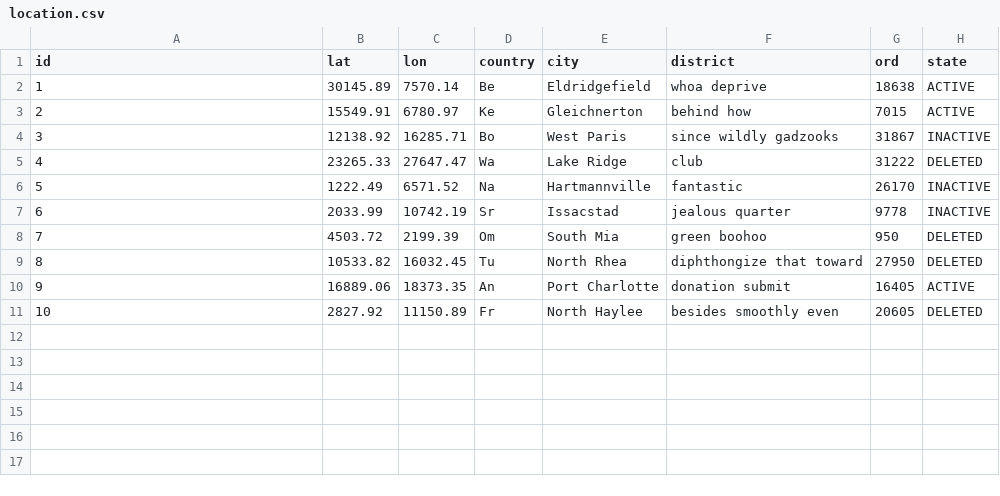
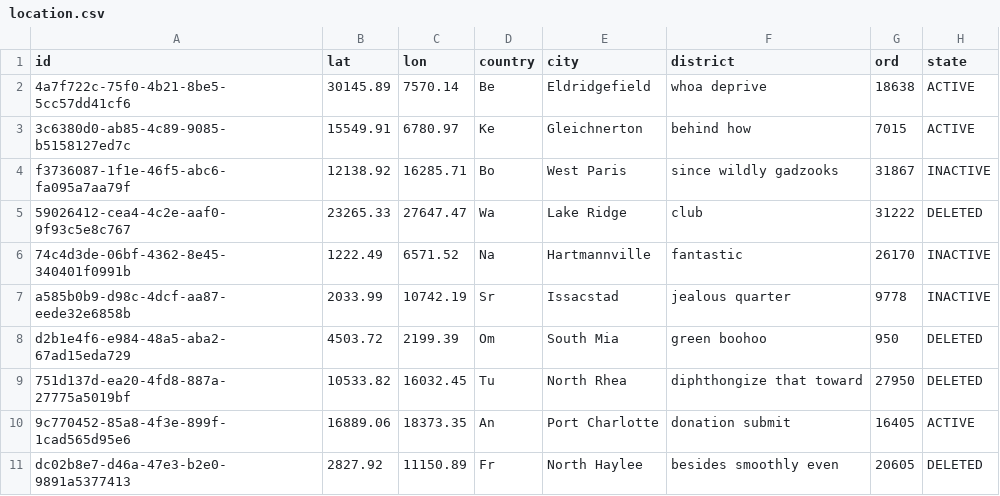
Before and after one commit to FazlikZiyaev/sovchilaruzv2, a CSV file: src/main/resources/config/liquibase/fake-data/location.csv, drawn as a sheet.

Commit message:
profile saved. location and discoverability id changed to uuid

```diff
--- a/src/main/resources/config/liquibase/fake-data/location.csv
+++ b/src/main/resources/config/liquibase/fake-data/location.csv
@@ -1,11 +1,11 @@
 id;lat;lon;country;city;district;ord;state
-1;30145.89;7570.14;Be;Eldridgefield;whoa deprive;18638;ACTIVE
-2;15549.91;6780.97;Ke;Gleichnerton;behind how;7015;ACTIVE
-3;12138.92;16285.71;Bo;West Paris;since wildly gadzooks;31867;INACTIVE
-4;23265.33;27647.47;Wa;Lake Ridge;club;31222;DELETED
-5;1222.49;6571.52;Na;Hartmannville;fantastic;26170;INACTIVE
-6;2033.99;10742.19;Sr;Issacstad;jealous quarter;9778;INACTIVE
-7;4503.72;2199.39;Om;South Mia;green boohoo;950;DELETED
-8;10533.82;16032.45;Tu;North Rhea;diphthongize that toward;27950;DELETED
-9;16889.06;18373.35;An;Port Charlotte;donation submit;16405;ACTIVE
-10;2827.92;11150.89;Fr;North Haylee;besides smoothly even;20605;DELETED
+4a7f722c-75f0-4b21-8be5-5cc57dd41cf6;30145.89;7570.14;Be;Eldridgefield;whoa deprive;18638;ACTIVE
+3c6380d0-ab85-4c89-9085-b5158127ed7c;15549.91;6780.97;Ke;Gleichnerton;behind how;7015;ACTIVE
+f3736087-1f1e-46f5-abc6-fa095a7aa79f;12138.92;16285.71;Bo;West Paris;since wildly gadzooks;31867;INACTIVE
+59026412-cea4-4c2e-aaf0-9f93c5e8c767;23265.33;27647.47;Wa;Lake Ridge;club;31222;DELETED
+74c4d3de-06bf-4362-8e45-340401f0991b;1222.49;6571.52;Na;Hartmannville;fantastic;26170;INACTIVE
+a585b0b9-d98c-4dcf-aa87-eede32e6858b;2033.99;10742.19;Sr;Issacstad;jealous quarter;9778;INACTIVE
+d2b1e4f6-e984-48a5-aba2-67ad15eda729;4503.72;2199.39;Om;South Mia;green boohoo;950;DELETED
+751d137d-ea20-4fd8-887a-27775a5019bf;10533.82;16032.45;Tu;North Rhea;diphthongize that toward;27950;DELETED
+9c770452-85a8-4f3e-899f-1cad565d95e6;16889.06;18373.35;An;Port Charlotte;donation submit;16405;ACTIVE
+dc02b8e7-d46a-47e3-b2e0-9891a5377413;2827.92;11150.89;Fr;North Haylee;besides smoothly even;20605;DELETED
```
Also changed, not shown: src/main/resources/config/liquibase/fake-data/profile_discoverability.csv, 34 other files.
